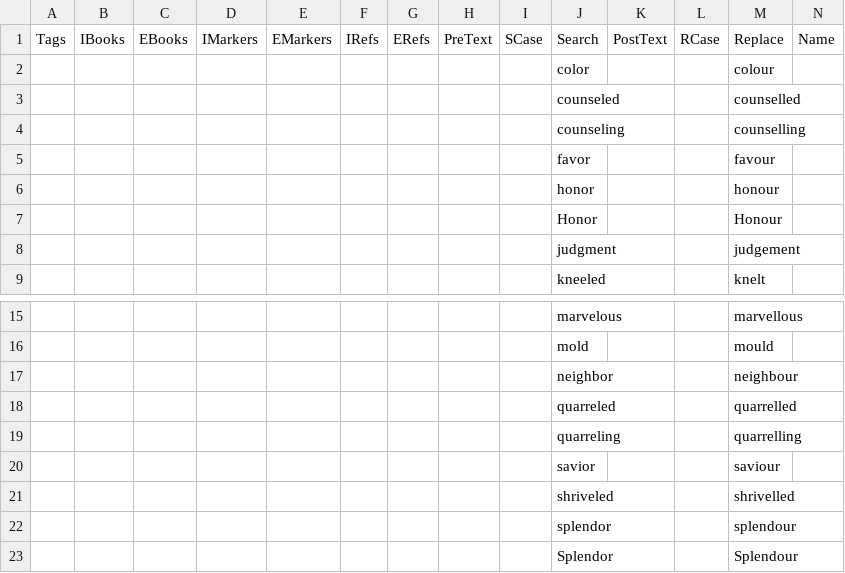
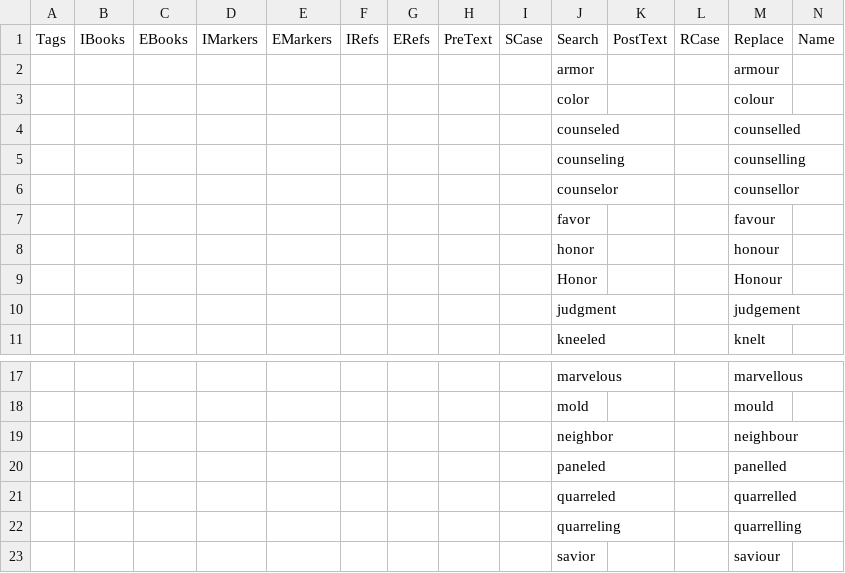
Before and after one commit to Freely-Given-org/OpenEnglishTranslation--OET, a TSV file: scripts/ScriptedOTUpdates/changeFromUSSpelling.commandTable.tsv, drawn as a sheet; only a part is shown, gaps mark what is left out; the shorter side is filled out with more unchanged rows; rows hold the shown columns only; the diff names each change by its address in the sheet, - before the commit and + after, or states it on an @@ line.

```diff
--- a/scripts/ScriptedOTUpdates/changeFromUSSpelling.commandTable.tsv
+++ b/scripts/ScriptedOTUpdates/changeFromUSSpelling.commandTable.tsv
+row 2:  |  |  |  |  |  |  |  |  | armor |  |  | armour
+row 6:  |  |  |  |  |  |  |  |  | counselor |  |  | counsellor
+row 20:  |  |  |  |  |  |  |  |  | paneled |  |  | panelled
```
Also changed, not shown: scripts/ScriptedOTUpdates/restoreNames.commandTable.tsv, scripts/ScriptedOTUpdates/wordingAdjustments.commandTable.tsv, 8 other files.
